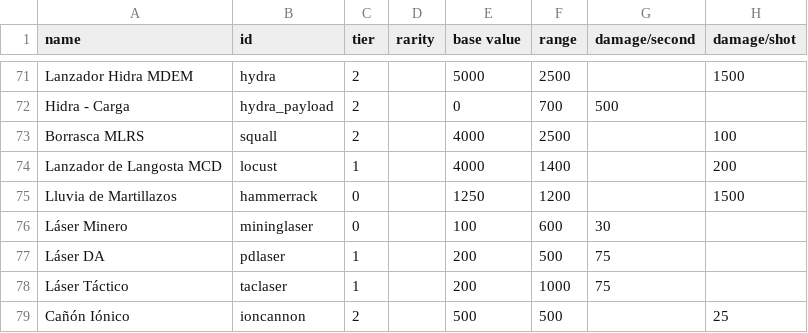
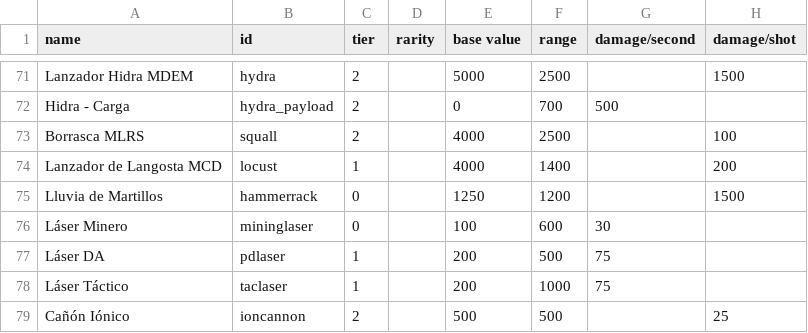
Before and after one commit to carlosgmz/starsector_lang_pack_es, a CSV file: data/weapons/weapon_data.csv, drawn as a sheet; only a part is shown, gaps mark what is left out; the diff names each change by its address in the sheet, - before the commit and + after, or states it on an @@ line.

Commit message:
feat: "Lluvia de Martillazos" to "Lluvia de Martillos"

```diff
--- a/data/weapons/weapon_data.csv
+++ b/data/weapons/weapon_data.csv
-A75 (name): Lluvia de Martillazos
+A75 (name): Lluvia de Martillos
```
